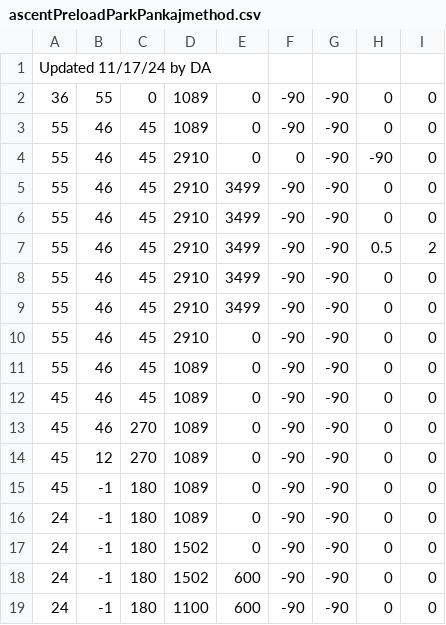
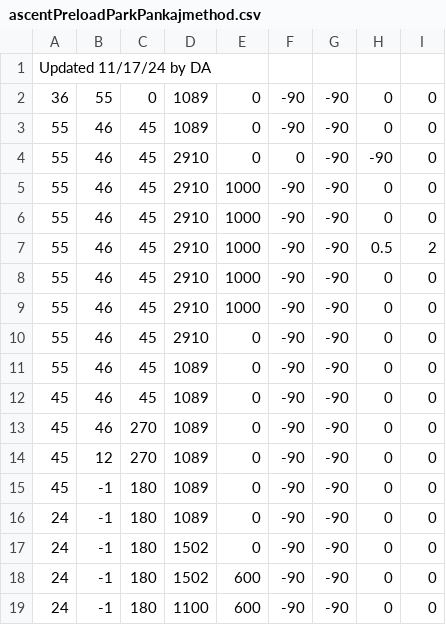
Before and after one commit to fenix-exe/2024AutoPaths, a CSV file: ascentPreloadParkPankajmethod.csv, drawn as a sheet.

Commit message:
Update ascentPreloadParkPankajmethod.csv

```diff
--- a/ascentPreloadParkPankajmethod.csv
+++ b/ascentPreloadParkPankajmethod.csv
@@ -4,7 +4,7 @@ Updated 11/17/24 by DA
 55, 46, 45, 2910, 0, 0, -90, -90, 0
-55, 46, 45, 2910, 3499, -90, -90, 0, 0
-55, 46, 45, 2910, 3499, -90, -90, 0, 0
-55, 46, 45, 2910, 3499, -90, -90, 0.5, 2
-55, 46, 45, 2910, 3499, -90, -90, 0, 0
-55, 46, 45, 2910, 3499, -90, -90, 0, 0
+55, 46, 45, 2910, 1000, -90, -90, 0, 0
+55, 46, 45, 2910, 1000, -90, -90, 0, 0
+55, 46, 45, 2910, 1000, -90, -90, 0.5, 2
+55, 46, 45, 2910, 1000, -90, -90, 0, 0
+55, 46, 45, 2910, 1000, -90, -90, 0, 0
 55, 46, 45, 2910, 0, -90, -90, 0, 0
```
